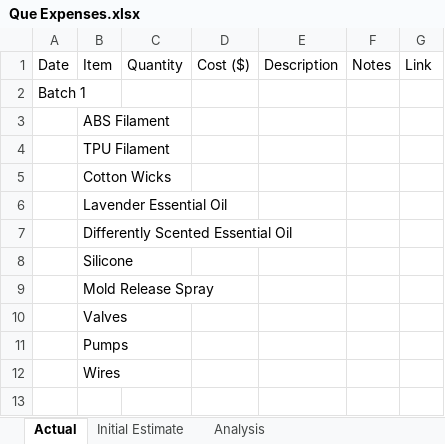
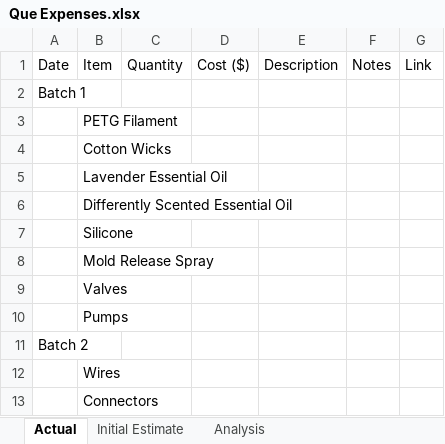
Before and after one commit to TylerHight/Que-Device, an Excel workbook: documents/Que Expenses.xlsx, sheet Actual, drawn as a sheet; values as stored, in another font and other column widths than the file's, no borders; removed rows and columns are numbered as before the commit, all else as after; the diff names each change by its address in the sheet, - before the commit and + after, or states it on an @@ line.

```diff
--- a/documents/Que Expenses.xlsx (sheet Actual)
+++ b/documents/Que Expenses.xlsx (sheet Actual)
-B3: ABS Filament
+B3: PETG Filament
-row 4:  | TPU Filament
+row 11: Batch 2
+row 13:  | Connectors
```
Also changed, not shown: documents/A3 Reports/A3 2-27-24.xlsx, documents/Que Components.xlsx, 2 other files.
